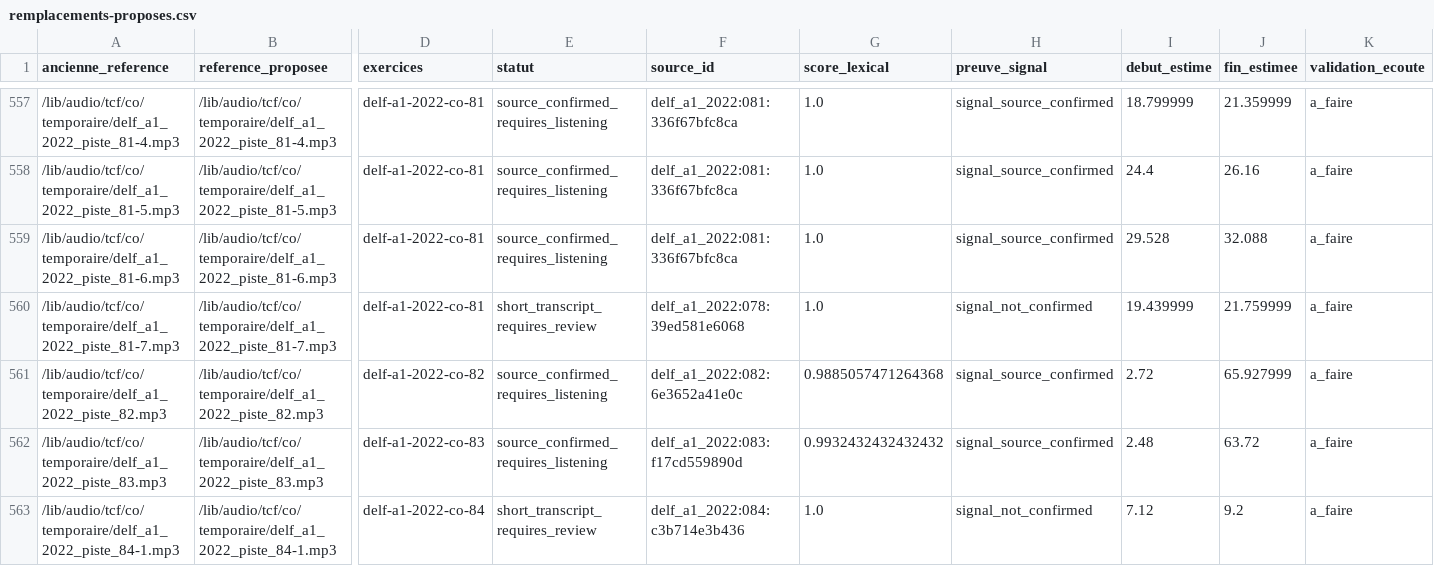
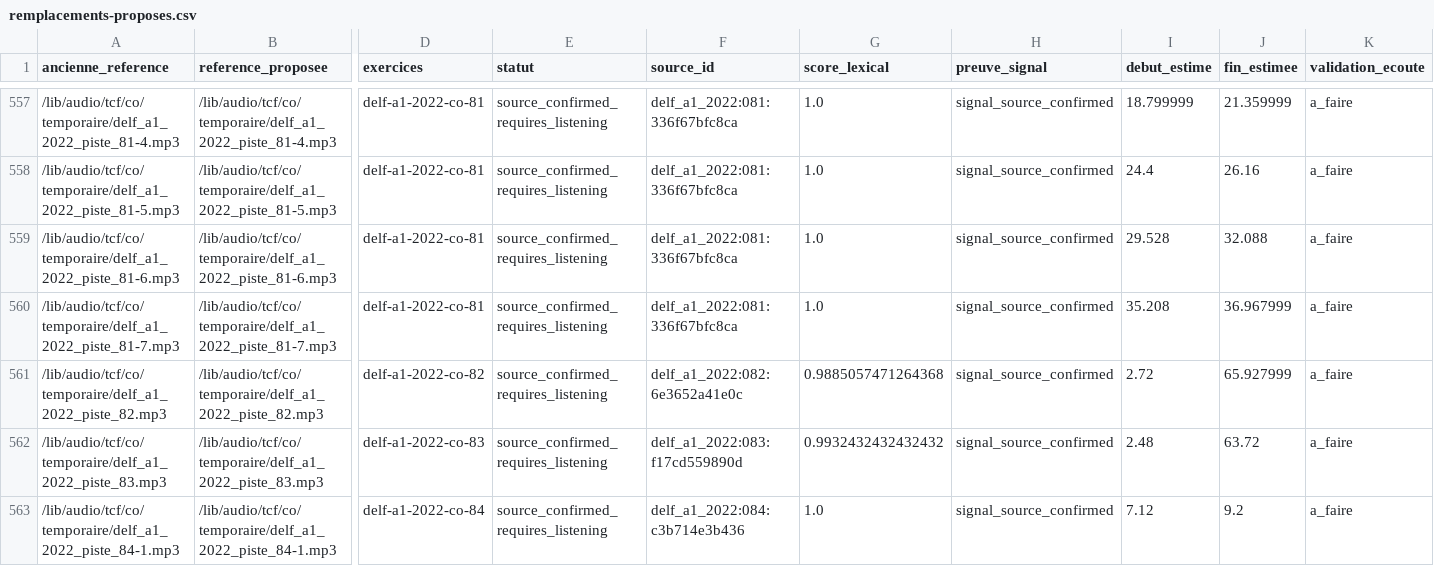
Before and after one commit to oasi-phuoc/doc-prof, a CSV file: docs/tcf/remplacement-audio/remplacements-proposes.csv, drawn as a sheet; only a part is shown, gaps mark what is left out; the diff covers the shown part only; the diff names each change by its address in the sheet, - before the commit and + after, or states it on an @@ line.

Commit message:
Préparer 1548 extraits et relier 886 références audio

```diff
--- a/docs/tcf/remplacement-audio/remplacements-proposes.csv
+++ b/docs/tcf/remplacement-audio/remplacements-proposes.csv
-E560 (statut): short_transcript_requires_review
+E560 (statut): source_confirmed_requires_listening
-F560 (source_id): delf_a1_2022:078:39ed581e6068
+F560 (source_id): delf_a1_2022:081:336f67bfc8ca
-H560 (preuve_signal): signal_not_confirmed
+H560 (preuve_signal): signal_source_confirmed
-I560 (debut_estime): 19.439999
+I560 (debut_estime): 35.208
-J560 (fin_estimee): 21.759999
+J560 (fin_estimee): 36.967999
-E563 (statut): short_transcript_requires_review
+E563 (statut): source_confirmed_requires_listening
-H563 (preuve_signal): signal_not_confirmed
+H563 (preuve_signal): signal_source_confirmed
```
Also changed, not shown: 68 edited cells elsewhere in this file, 44 other files.
